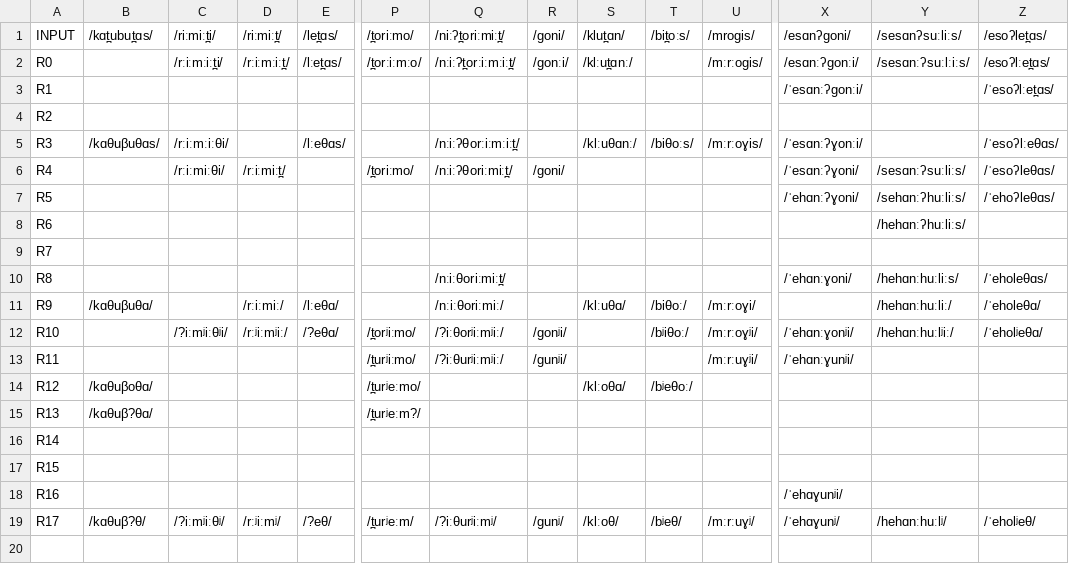
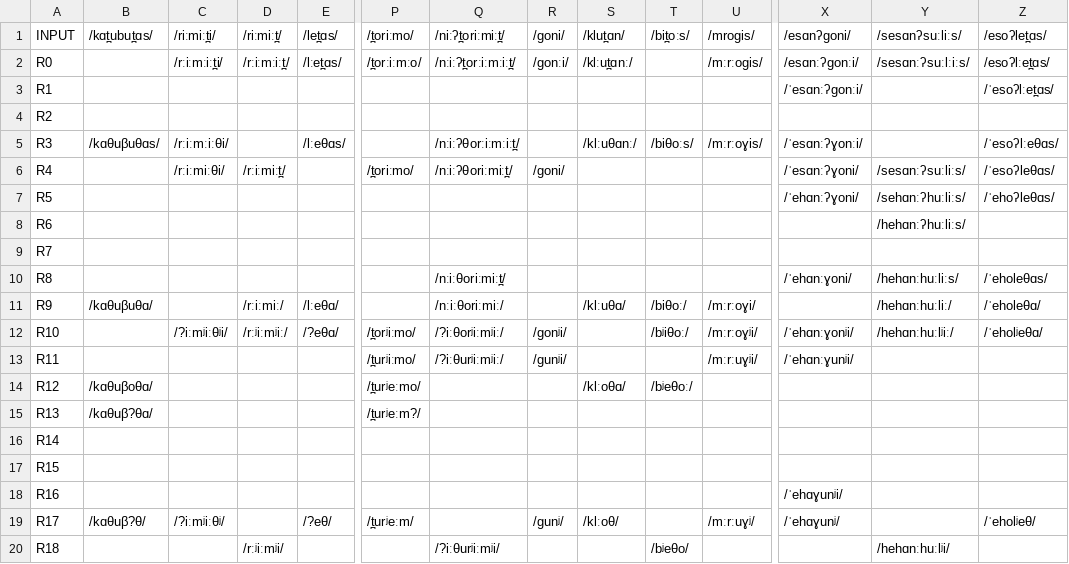
Before and after one commit to clmarr/irish-toy-cfr, a CSV file: irish-toy-cfr_rulewise_output_graph.csv, drawn as a sheet; only a part is shown, gaps mark what is left out; rows hold the shown columns only; the diff names each change by its address in the sheet, - before the commit and + after, or states it on an @@ line.

```diff
--- a/irish-toy-cfr_rulewise_output_graph.csv
+++ b/irish-toy-cfr_rulewise_output_graph.csv
-D19: /rːʲiːmʲ/
+D19: (empty)
-Q19: /?iːθurʲiːmʲ/
+Q19: (empty)
-T19: /bʲeθ/
+T19: (empty)
-Y19: /hehɑnːhuːlʲ/
+Y19: (empty)
+row 20: R18 |  |  | /rːʲiːmʲi/ |  |  | /?iːθurʲiːmʲi/ |  |  | /bʲeθo/ |  |  | /hehɑnːhuːlʲi/
```
Also changed, not shown: irish-toy-cfr_stagewise_output_graph.csv, 26 other files.
